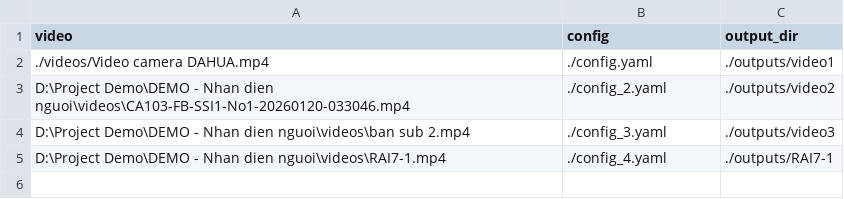
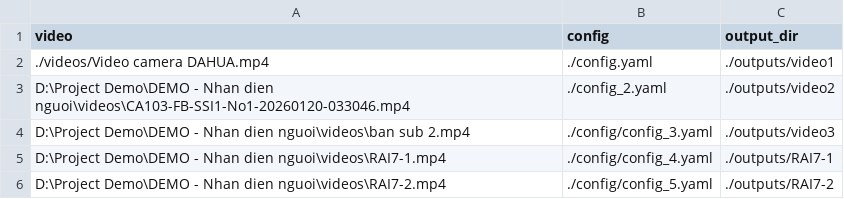
Before and after one commit to hoanogoproton/AI_Compliance_Check, a CSV file: batch.csv, drawn as a sheet.

```diff
--- a/batch.csv
+++ b/batch.csv
@@ -3,3 +3,4 @@ video,config,output_dir
 D:\Project Demo\DEMO - Nhan dien nguoi\videos\CA103-FB-SSI1-No1-20260120-033046.mp4,./config_2.yaml,./outputs/video2
-D:\Project Demo\DEMO - Nhan dien nguoi\videos\ban sub 2.mp4,./config_3.yaml,./outputs/video3
-D:\Project Demo\DEMO - Nhan dien nguoi\videos\RAI7-1.mp4,./config_4.yaml,./outputs/RAI7-1
+D:\Project Demo\DEMO - Nhan dien nguoi\videos\ban sub 2.mp4,./config/config_3.yaml,./outputs/video3
+D:\Project Demo\DEMO - Nhan dien nguoi\videos\RAI7-1.mp4,./config/config_4.yaml,./outputs/RAI7-1
+D:\Project Demo\DEMO - Nhan dien nguoi\videos\RAI7-2.mp4,./config/config_5.yaml,./outputs/RAI7-2
```
Also changed, not shown: 20 other files.
